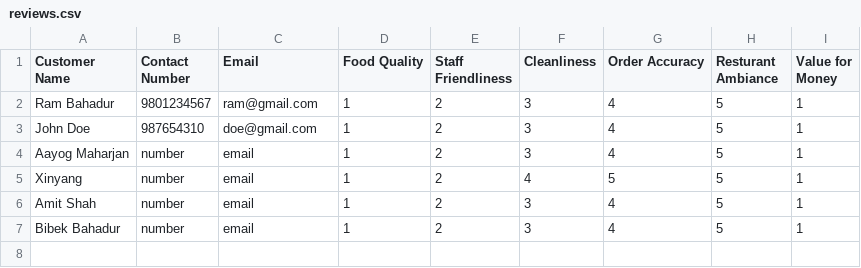
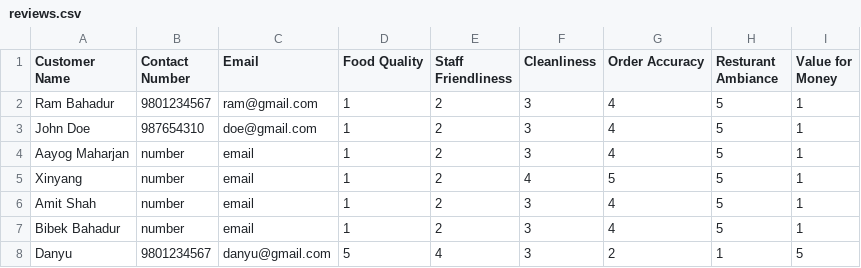
Before and after one commit to rajbahakdanyu/AppDev_CW_dNF, a CSV file: reviews.csv, drawn as a sheet.

Commit message:
Updated review form

```diff
--- a/reviews.csv
+++ b/reviews.csv
@@ -7 +7,2 @@ Amit Shah,number,email,1,2,3,4,5,1
 Bibek Bahadur,number,email,1,2,3,4,5,1
+Danyu,9801234567,danyu@gmail.com,5,4,3,2,1,5
```
Also changed, not shown: 1 other file.
